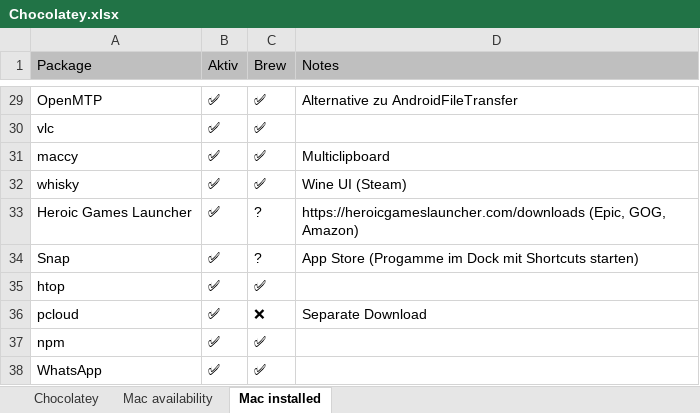
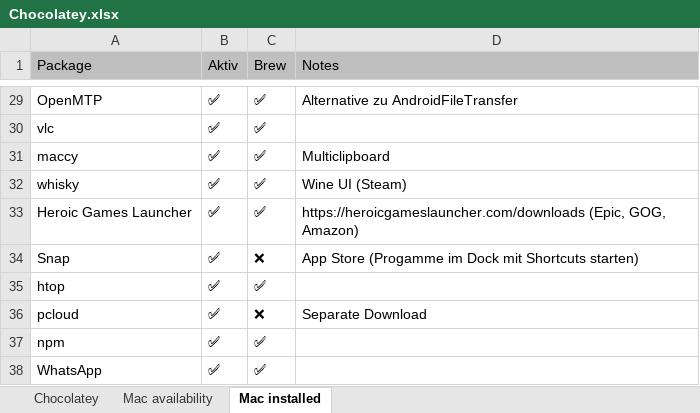
Before and after one commit to psicho2000/wiki, an Excel workbook: Settings/Chocolatey/Chocolatey.xlsx, sheet Mac installed, drawn as a sheet; only a part is shown, gaps mark what is left out; values as stored, in another font and other column widths than the file's, no borders; the diff covers the shown part only; the diff names each change by its address in the sheet, - before the commit and + after, or states it on an @@ line.

Commit message:
docs: update brew installed software

```diff
--- a/Settings/Chocolatey/Chocolatey.xlsx (sheet Mac installed)
+++ b/Settings/Chocolatey/Chocolatey.xlsx (sheet Mac installed)
-C33 (Brew): ?
+C33 (Brew): ✅
-C34 (Brew): ?
+C34 (Brew): ❌
```
Also changed, not shown: 5 added rows, 5 removed rows and 18 edited cells elsewhere in this sheet.
